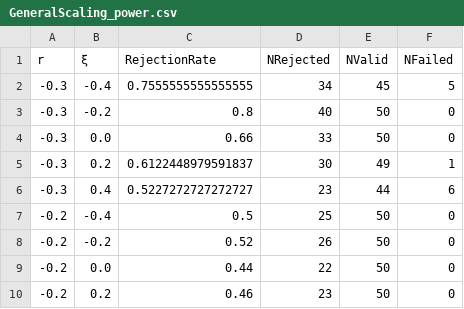
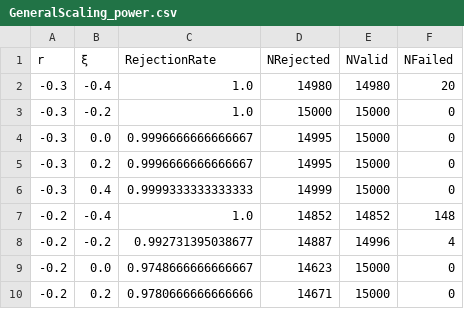
Before and after one commit to JuliaExtremes/IDFCurves.jl, a CSV file: Simulations/Simulations/simulation_results/GeneralScaling_power.csv, drawn as a sheet; only a part is shown; the diff covers the shown part only.

Commit message:
refactor Simulations folder

```diff
--- a/Simulations/Simulations/simulation_results/GeneralScaling_power.csv
+++ b/Simulations/Simulations/simulation_results/GeneralScaling_power.csv
@@ -1,10 +1,10 @@
 r,ξ,RejectionRate,NRejected,NValid,NFailed
--0.3,-0.4,0.7555555555555555,34,45,5
--0.3,-0.2,0.8,40,50,0
--0.3,0.0,0.66,33,50,0
--0.3,0.2,0.6122448979591837,30,49,1
--0.3,0.4,0.5227272727272727,23,44,6
--0.2,-0.4,0.5,25,50,0
--0.2,-0.2,0.52,26,50,0
--0.2,0.0,0.44,22,50,0
--0.2,0.2,0.46,23,50,0
+-0.3,-0.4,1.0,14980,14980,20
+-0.3,-0.2,1.0,15000,15000,0
+-0.3,0.0,0.9996666666666667,14995,15000,0
+-0.3,0.2,0.9996666666666667,14995,15000,0
+-0.3,0.4,0.9999333333333333,14999,15000,0
+-0.2,-0.4,1.0,14852,14852,148
+-0.2,-0.2,0.992731395038677,14887,14996,4
+-0.2,0.0,0.9748666666666667,14623,15000,0
+-0.2,0.2,0.9780666666666666,14671,15000,0
```
Also changed, not shown: 93 edited cells elsewhere in this file, Simulations/Simulations/simulation_results/GeneralScaling_type1_error.csv, Simulations/Simulations/simulation_results/SimpleScaling_power.csv, 3 other files.
